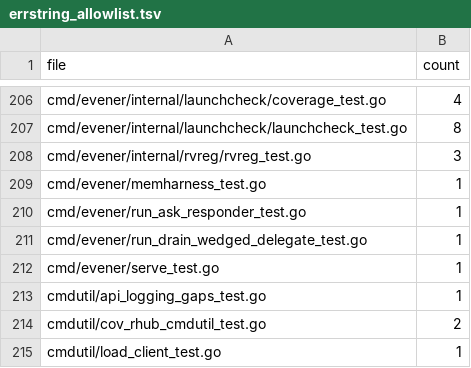
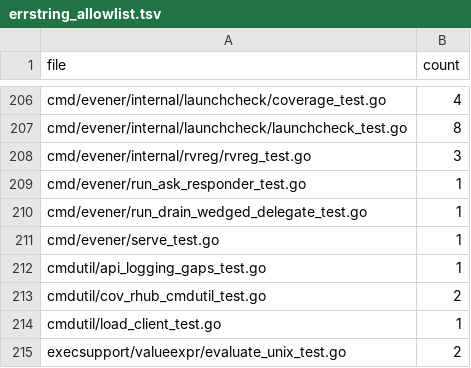
Before and after one commit to prime-radiant-inc/evener, a TSV file: internal/devtool/copyonly/errstring_allowlist.tsv, drawn as a sheet; only a part is shown, gaps mark what is left out; the shorter side is filled out with more unchanged rows; the diff names each change by its address in the sheet, - before the commit and + after, or states it on an @@ line.

Commit message:
test(cmd/evener): require a journal for oversized inline results
Reject an oversized scripted shell result that arrives inline without a job_id, so verification cannot skip the durable journal. Remove the two prose expectations from the negative table while keeping the structured check/round/mutation assertions, and conform the verifier failure type and helpers to lint (errname, errorlint, modernize min/rangeint, perfsprint, revive). Drop the stale cmd/evener/memharness_test.go row from the error-string allowlist.

```diff
--- a/internal/devtool/copyonly/errstring_allowlist.tsv
+++ b/internal/devtool/copyonly/errstring_allowlist.tsv
-row 209: cmd/evener/memharness_test.go | 1
```
Also changed, not shown: 2 other files.
